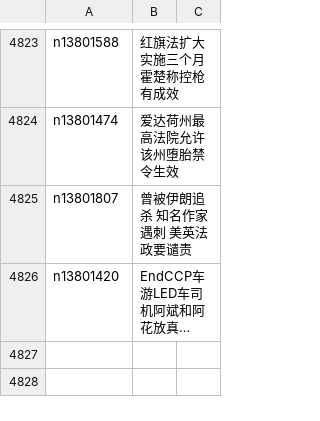
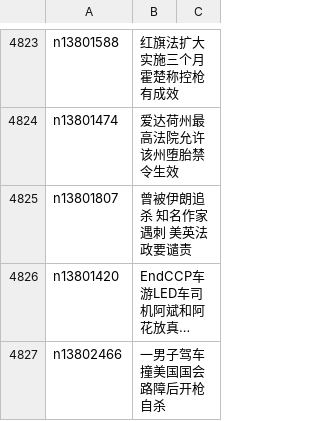
Before and after one commit to easy2view/epoch-news, a CSV file: indexes/ncid1078160.csv, drawn as a sheet; only a part is shown, gaps mark what is left out; long unchanged cells end in …; the diff names each change by its address in the sheet, - before the commit and + after, or states it on an @@ line.

```diff
--- a/indexes/ncid1078160.csv
+++ b/indexes/ncid1078160.csv
+row 4827: n13802466 | 一男子驾车撞美国国会路障后开枪自杀
```
Also changed, not shown: indexes/ncid1078159.csv, indexes/ncid1349361.csv, 39 other files.
